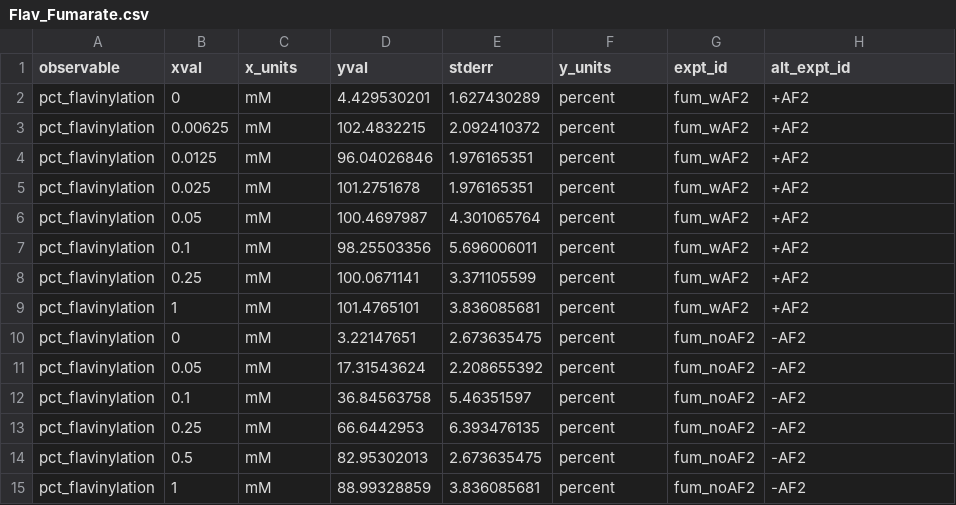
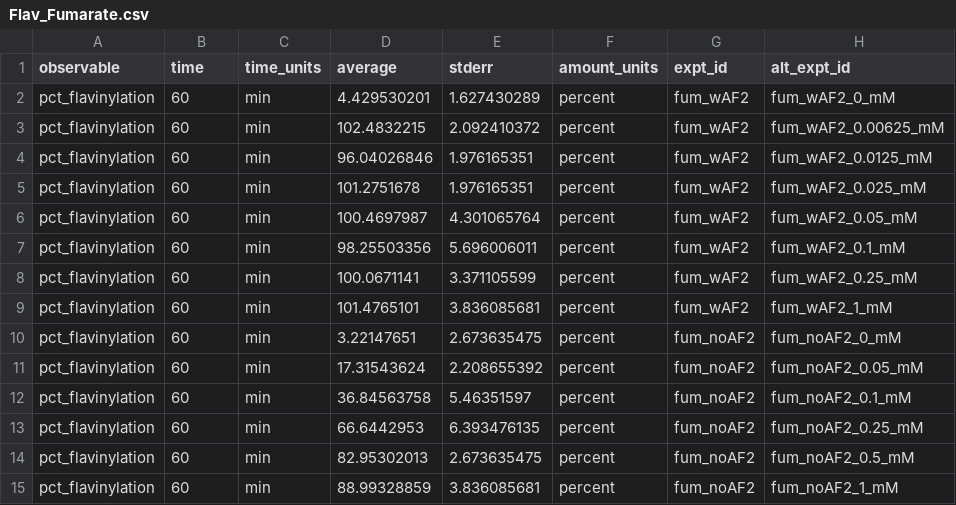
Before and after one commit to SysBioCollab-UArk/Mitochondrial_Complex_II, a CSV file: Data/Flav_Fumarate.csv, drawn as a sheet.

```diff
--- a/Data/Flav_Fumarate.csv
+++ b/Data/Flav_Fumarate.csv
@@ -1,15 +1,15 @@
-observable,xval,x_units,yval,stderr,y_units,expt_id,alt_expt_id
-pct_flavinylation,0,mM,4.429530201,1.627430289,percent,fum_wAF2,+AF2
-pct_flavinylation,0.00625,mM,102.4832215,2.092410372,percent,fum_wAF2,+AF2
-pct_flavinylation,0.0125,mM,96.04026846,1.976165351,percent,fum_wAF2,+AF2
-pct_flavinylation,0.025,mM,101.2751678,1.976165351,percent,fum_wAF2,+AF2
-pct_flavinylation,0.05,mM,100.4697987,4.301065764,percent,fum_wAF2,+AF2
-pct_flavinylation,0.1,mM,98.25503356,5.696006011,percent,fum_wAF2,+AF2
-pct_flavinylation,0.25,mM,100.0671141,3.371105599,percent,fum_wAF2,+AF2
-pct_flavinylation,1,mM,101.4765101,3.836085681,percent,fum_wAF2,+AF2
-pct_flavinylation,0,mM,3.22147651,2.673635475,percent,fum_noAF2,-AF2
-pct_flavinylation,0.05,mM,17.31543624,2.208655392,percent,fum_noAF2,-AF2
-pct_flavinylation,0.1,mM,36.84563758,5.46351597,percent,fum_noAF2,-AF2
-pct_flavinylation,0.25,mM,66.6442953,6.393476135,percent,fum_noAF2,-AF2
-pct_flavinylation,0.5,mM,82.95302013,2.673635475,percent,fum_noAF2,-AF2
-pct_flavinylation,1,mM,88.99328859,3.836085681,percent,fum_noAF2,-AF2
+observable,time,time_units,average,stderr,amount_units,expt_id,alt_expt_id
+pct_flavinylation,60,min,4.429530201,1.627430289,percent,fum_wAF2,fum_wAF2_0_mM
+pct_flavinylation,60,min,102.4832215,2.092410372,percent,fum_wAF2,fum_wAF2_0.00625_mM
+pct_flavinylation,60,min,96.04026846,1.976165351,percent,fum_wAF2,fum_wAF2_0.0125_mM
+pct_flavinylation,60,min,101.2751678,1.976165351,percent,fum_wAF2,fum_wAF2_0.025_mM
+pct_flavinylation,60,min,100.4697987,4.301065764,percent,fum_wAF2,fum_wAF2_0.05_mM
+pct_flavinylation,60,min,98.25503356,5.696006011,percent,fum_wAF2,fum_wAF2_0.1_mM
+pct_flavinylation,60,min,100.0671141,3.371105599,percent,fum_wAF2,fum_wAF2_0.25_mM
+pct_flavinylation,60,min,101.4765101,3.836085681,percent,fum_wAF2,fum_wAF2_1_mM
+pct_flavinylation,60,min,3.22147651,2.673635475,percent,fum_noAF2,fum_noAF2_0_mM
+pct_flavinylation,60,min,17.31543624,2.208655392,percent,fum_noAF2,fum_noAF2_0.05_mM
+pct_flavinylation,60,min,36.84563758,5.46351597,percent,fum_noAF2,fum_noAF2_0.1_mM
+pct_flavinylation,60,min,66.6442953,6.393476135,percent,fum_noAF2,fum_noAF2_0.25_mM
+pct_flavinylation,60,min,82.95302013,2.673635475,percent,fum_noAF2,fum_noAF2_0.5_mM
+pct_flavinylation,60,min,88.99328859,3.836085681,percent,fum_noAF2,fum_noAF2_1_mM
```
Also changed, not shown: Data/Flav_FAD.csv, Data/Flav_Time.csv.
